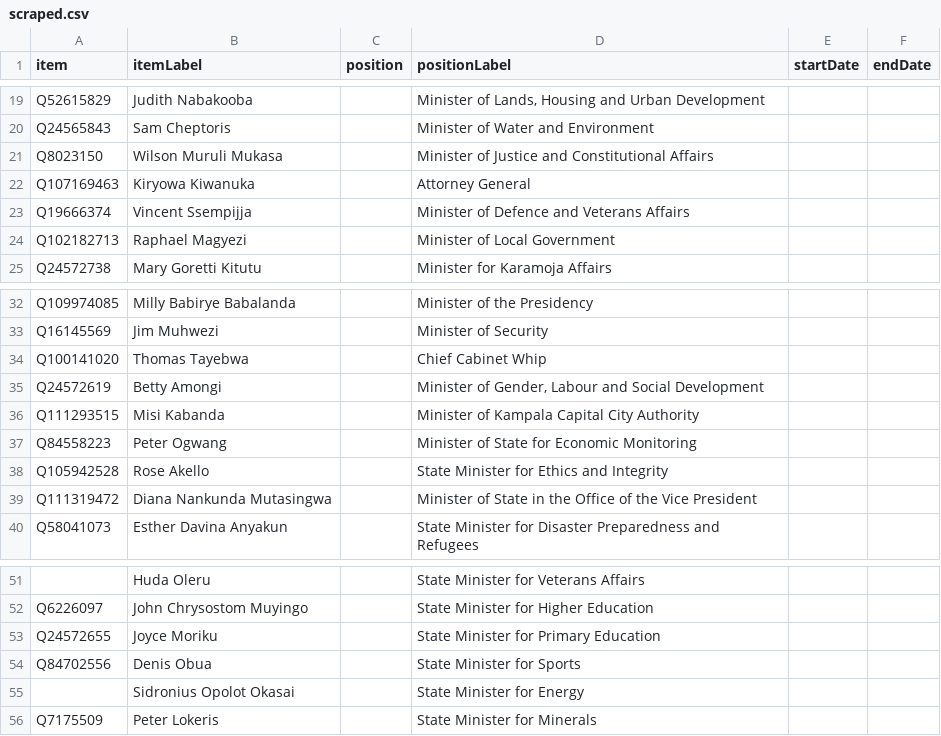
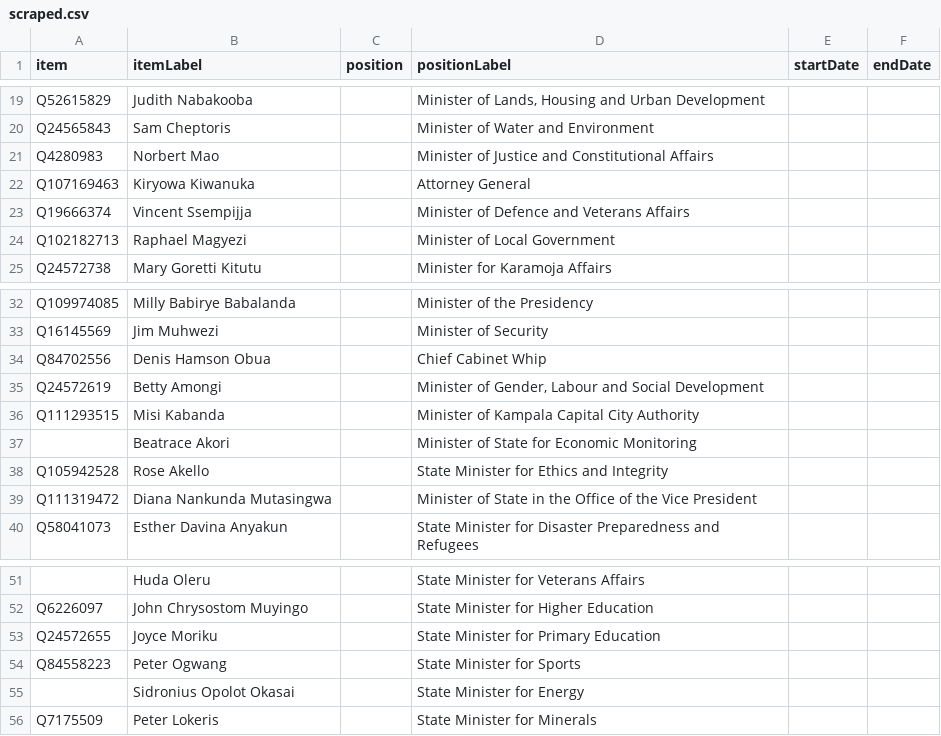
Before and after one commit to every-politician-scrapers/uganda-ministers, a CSV file: sources/cabinets/nabbanja/scraped.csv, drawn as a sheet; only a part is shown, gaps mark what is left out.

Commit message:
Compare external sources to Wikidata

```diff
--- a/sources/cabinets/nabbanja/scraped.csv
+++ b/sources/cabinets/nabbanja/scraped.csv
@@ -20,3 +20,3 @@ Q52615829,Judith Nabakooba,,"Minister of Lands, Housing and Urban Development",,
 Q24565843,Sam Cheptoris,,Minister of Water and Environment,,
-Q8023150,Wilson Muruli Mukasa,,Minister of Justice and Constitutional Affairs,,
+Q4280983,Norbert Mao,,Minister of Justice and Constitutional Affairs,,
 Q107169463,Kiryowa Kiwanuka,,Attorney General,,
@@ -33,6 +33,6 @@ Q109974085,Milly Babirye Babalanda,,Minister of the Presidency,,
 Q16145569,Jim Muhwezi,,Minister of Security,,
-Q100141020,Thomas Tayebwa,,Chief Cabinet Whip,,
+Q84702556,Denis Hamson Obua,,Chief Cabinet Whip,,
 Q24572619,Betty Amongi,,"Minister of Gender, Labour and Social Development",,
 Q111293515,Misi Kabanda,,Minister of Kampala Capital City Authority,,
-Q84558223,Peter Ogwang,,Minister of State for Economic Monitoring,,
+,Beatrace Akori,,Minister of State for Economic Monitoring,,
 Q105942528,Rose Akello,,State Minister for Ethics and Integrity,,
@@ -53,3 +53,3 @@ Q6226097,John Chrysostom Muyingo,,State Minister for Higher Education,,
 Q24572655,Joyce Moriku,,State Minister for Primary Education,,
-Q84702556,Denis Obua,,State Minister for Sports,,
+Q84558223,Peter Ogwang,,State Minister for Sports,,
 ,Sidronius Opolot Okasai,,State Minister for Energy,,
```
Also changed, not shown: sources/cabinets/nabbanja/wikidata.csv.
